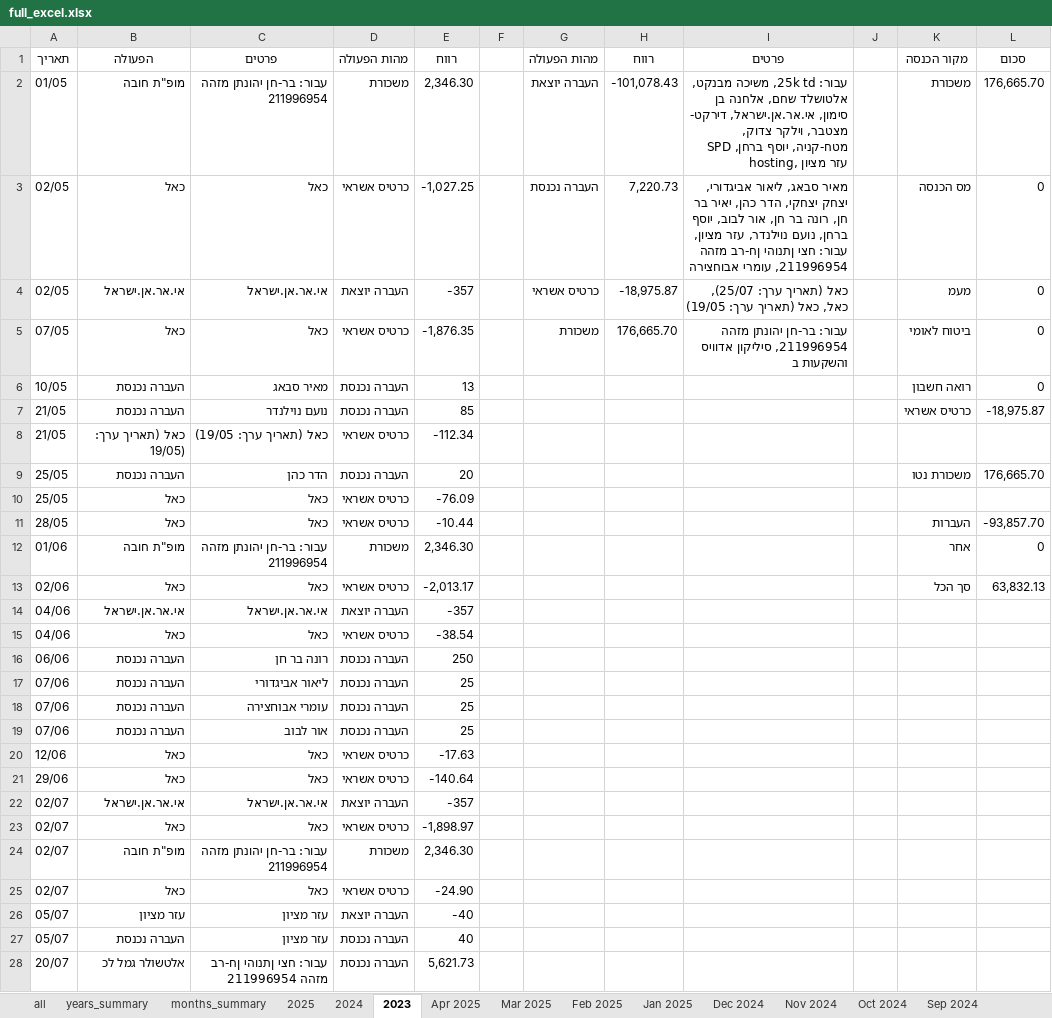
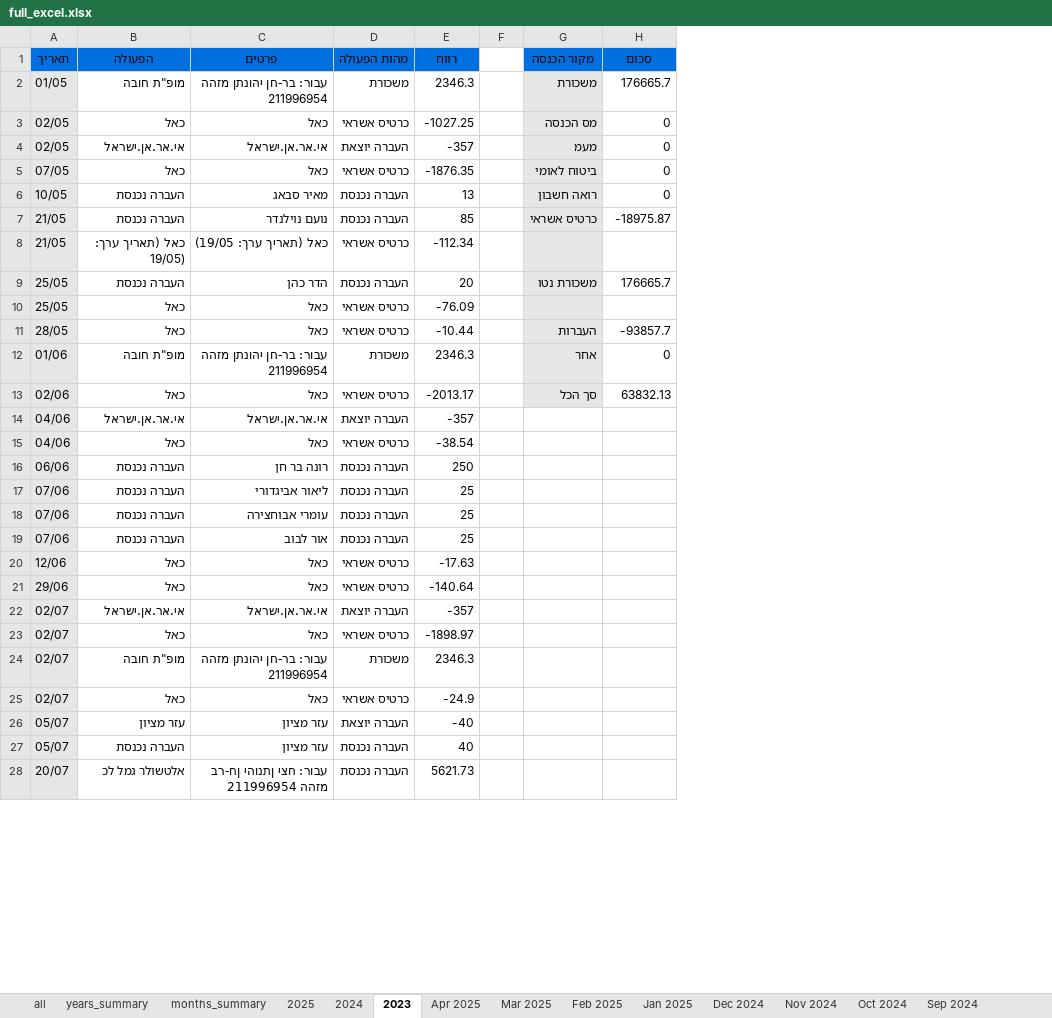
Before and after one commit to Portia210/manage-expenses, an Excel workbook: full_excel.xlsx, sheet 2023, drawn as a sheet; only a part is shown; values as stored, in another font and other column widths than the file's, no borders; removed rows and columns are numbered as before the commit, all else as after; the diff covers the shown part only; the diff names each change by its address in the sheet, - before the commit and + after, or states it on an @@ line.

```diff
--- a/full_excel.xlsx (sheet 2023)
+++ b/full_excel.xlsx (sheet 2023)
-column G (מהות הפעולה), rows 2-5: העברה יוצאת | העברה נכנסת | כרטיס אשראי | משכורת
-column H (רווח), rows 2-5: -101,078.43 | 7,220.73 | -18,975.87 | 176,665.70
-column I (פרטים), rows 2-5: עבור: 25k td, משיכה מבנקט, אלטושלד שחם, אלחנה בן סימון, אי.אר.אן.ישראל, דירקט- מצטבר, וילקר צדוק, מטח-קניה, יוסף ברחן, SPD hosting, עזר מציון | מאיר סבאג, ליאור אביגדורי, יצחק יצחקי, הדר כהן, יאיר בר חן, רונה בר חן, אור לבוב, יוסף ברחן, נועם נוילנדר, עזר מציון, עבור: חצי ןתנוהי ןח-רב מזהה 211996954, עומרי אבוחצירה | כאל (תאריך ערך: 25/07), כאל, כאל (תאריך ערך: 19/05) | עבור: בר-חן יהונתן מזהה 211996954, סיליקון אדוויס והשקעות ב
-column J, empty
@@ A1:E1 fill: none → #0070E0, bold: off → on @@
@@ G1:H1 fill: none → #0070E0, bold: off → on @@
-A2:A28 fill: none
+A2:A28 fill: #E6E6E6
-E2 (רווח): 2,346.30
+E2 (רווח): 2346.3
-G2:G13 fill: none
+G2:G13 fill: #E6E6E6
-H2 (סכום): 176,665.70
+H2 (סכום): 176665.7
-E3 (רווח): -1,027.25
+E3 (רווח): -1027.25
-E5 (רווח): -1,876.35
+E5 (רווח): -1876.35
-H7 (סכום): -18,975.87
+H7 (סכום): -18975.87
-H9 (סכום): 176,665.70
+H9 (סכום): 176665.7
-H11 (סכום): -93,857.70
+H11 (סכום): -93857.7
-E12 (רווח): 2,346.30
+E12 (רווח): 2346.3
-E13 (רווח): -2,013.17
+E13 (רווח): -2013.17
-H13 (סכום): 63,832.13
+H13 (סכום): 63832.13
-E23 (רווח): -1,898.97
+E23 (רווח): -1898.97
-E24 (רווח): 2,346.30
+E24 (רווח): 2346.3
-E25 (רווח): -24.90
+E25 (רווח): -24.9
-E28 (רווח): 5,621.73
+E28 (רווח): 5621.73
```
Also changed, not shown: 6 added rows, 13 edited cells and cell formats elsewhere in this sheet, sheet all, sheet 2024, sheet months_summary, sheet 2025, sheet Jul 2024, sheet May 2024, 23 more sheets, 7 other files.
